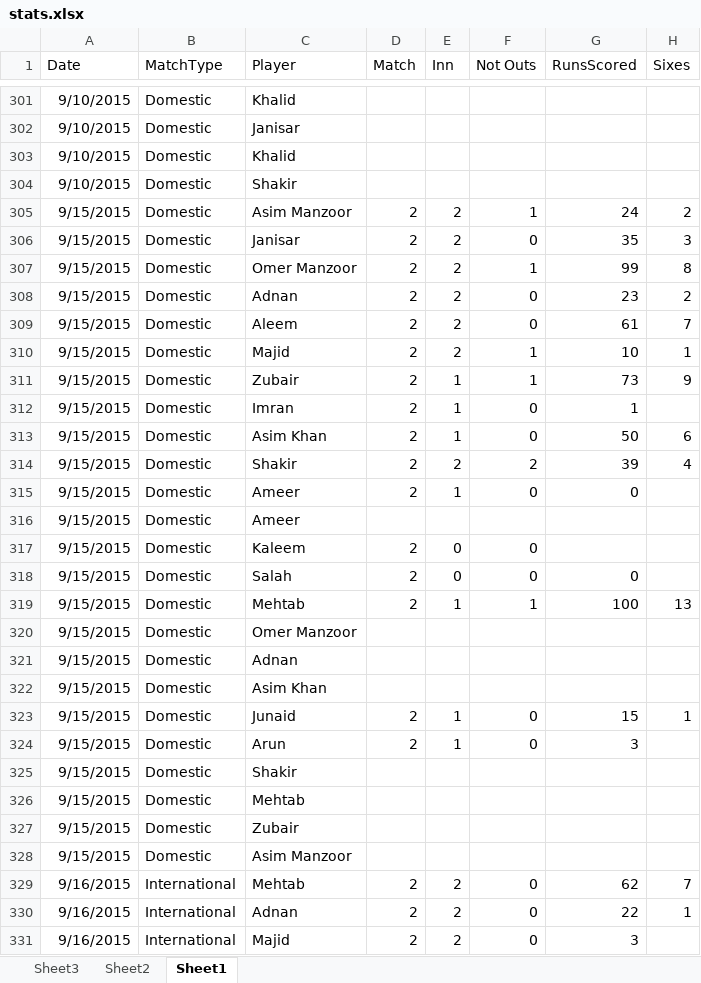
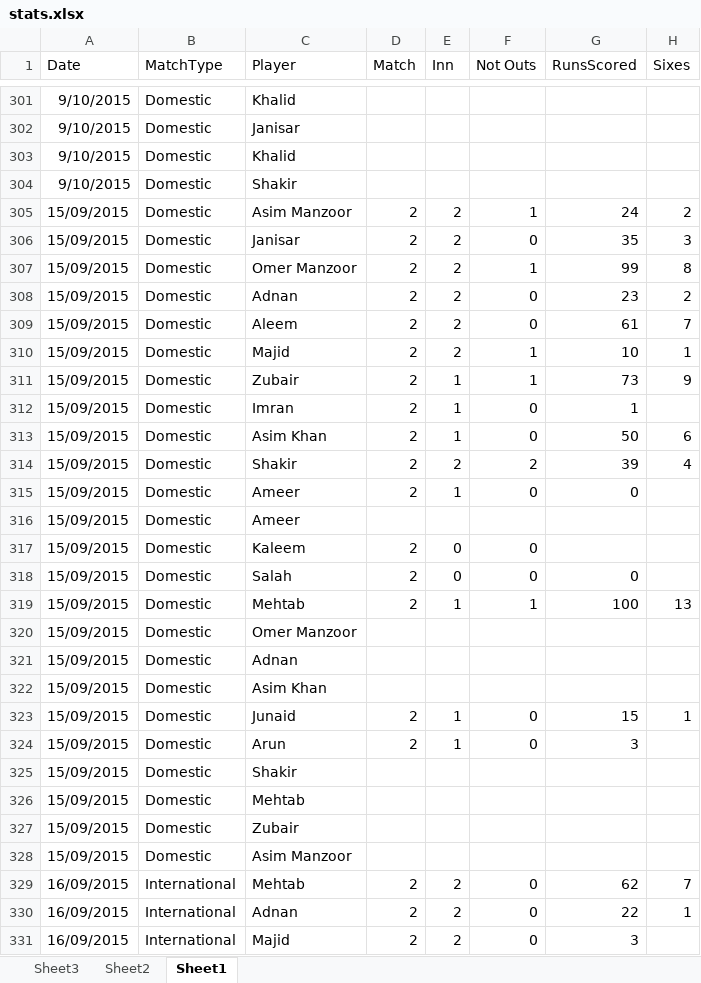
Before and after one commit to kaleemnet/pakcricketjo, an Excel workbook: stats/stats.xlsx, sheet Sheet1, drawn as a sheet; only a part is shown, gaps mark what is left out; values as stored, in another font and other column widths than the file's, no borders; table styles not drawn; the diff covers the shown part only; the diff names each change by its address in the sheet, - before the commit and + after, or states it on an @@ line.

```diff
--- a/stats/stats.xlsx (sheet Sheet1)
+++ b/stats/stats.xlsx (sheet Sheet1)
-A305:A328 (Date): 9/15/2015
+A305:A328 (Date): 15/09/2015
-A329:A331 (Date): 9/16/2015
+A329:A331 (Date): 16/09/2015
```
Also changed, not shown: 27 added rows and 12 edited cells elsewhere in this sheet, sheet Sheet2, sheet Sheet3, 4 other files.
